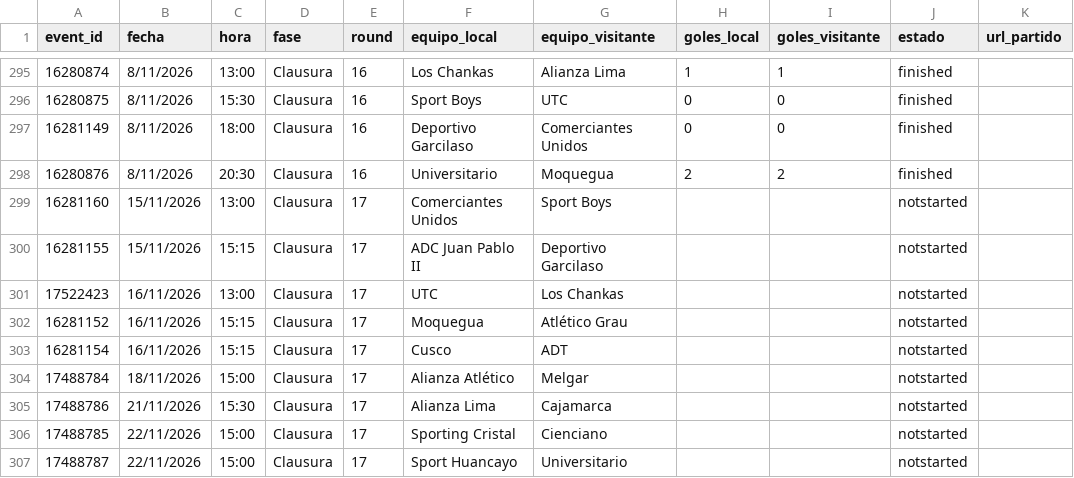
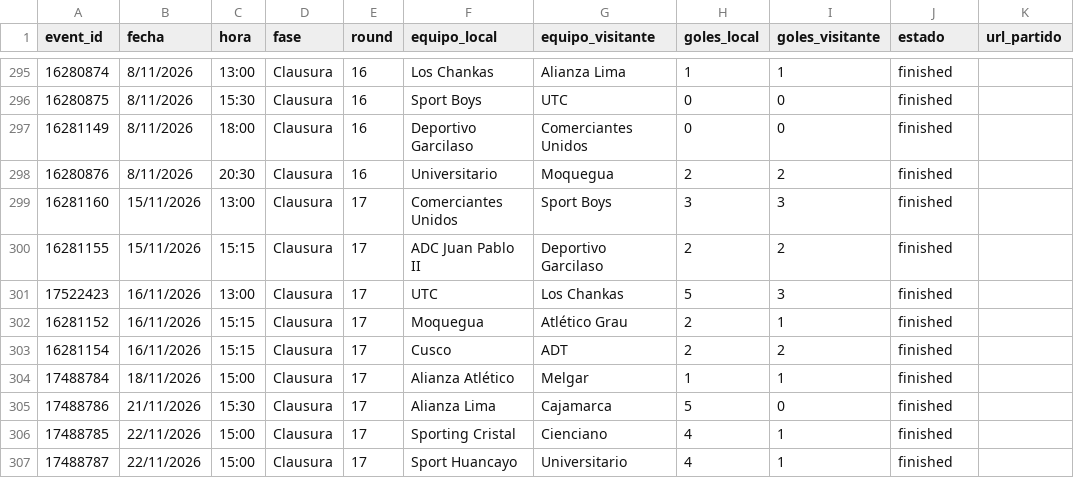
Before and after one commit to iJoseAntonio/ligas_futbol_predictor, a CSV file: back/data/partidos_liga1_2026.csv, drawn as a sheet; only a part is shown, gaps mark what is left out.

```diff
--- a/back/data/partidos_liga1_2026.csv
+++ b/back/data/partidos_liga1_2026.csv
@@ -298,10 +298,10 @@
 16280876;8/11/2026;20:30;Clausura;16;Universitario;Moquegua;2;2;finished;
-16281160;15/11/2026;13:00;Clausura;17;Comerciantes Unidos;Sport Boys;;;notstarted;
-16281155;15/11/2026;15:15;Clausura;17;ADC Juan Pablo II;Deportivo Garcilaso;;;notstarted;
-17522423;16/11/2026;13:00;Clausura;17;UTC;Los Chankas;;;notstarted;
-16281152;16/11/2026;15:15;Clausura;17;Moquegua;Atlético Grau;;;notstarted;
-16281154;16/11/2026;15:15;Clausura;17;Cusco;ADT;;;notstarted;
-17488784;18/11/2026;15:00;Clausura;17;Alianza Atlético;Melgar;;;notstarted;
-17488786;21/11/2026;15:30;Clausura;17;Alianza Lima;Cajamarca;;;notstarted;
-17488785;22/11/2026;15:00;Clausura;17;Sporting Cristal;Cienciano;;;notstarted;
-17488787;22/11/2026;15:00;Clausura;17;Sport Huancayo;Universitario;;;notstarted;
+16281160;15/11/2026;13:00;Clausura;17;Comerciantes Unidos;Sport Boys;3;3;finished;
+16281155;15/11/2026;15:15;Clausura;17;ADC Juan Pablo II;Deportivo Garcilaso;2;2;finished;
+17522423;16/11/2026;13:00;Clausura;17;UTC;Los Chankas;5;3;finished;
+16281152;16/11/2026;15:15;Clausura;17;Moquegua;Atlético Grau;2;1;finished;
+16281154;16/11/2026;15:15;Clausura;17;Cusco;ADT;2;2;finished;
+17488784;18/11/2026;15:00;Clausura;17;Alianza Atlético;Melgar;1;1;finished;
+17488786;21/11/2026;15:30;Clausura;17;Alianza Lima;Cajamarca;5;0;finished;
+17488785;22/11/2026;15:00;Clausura;17;Sporting Cristal;Cienciano;4;1;finished;
+17488787;22/11/2026;15:00;Clausura;17;Sport Huancayo;Universitario;4;1;finished;
```
Also changed, not shown: frontend/partidos_liga1_2026.csv, partidos_clausura.csv, 14 other files.
